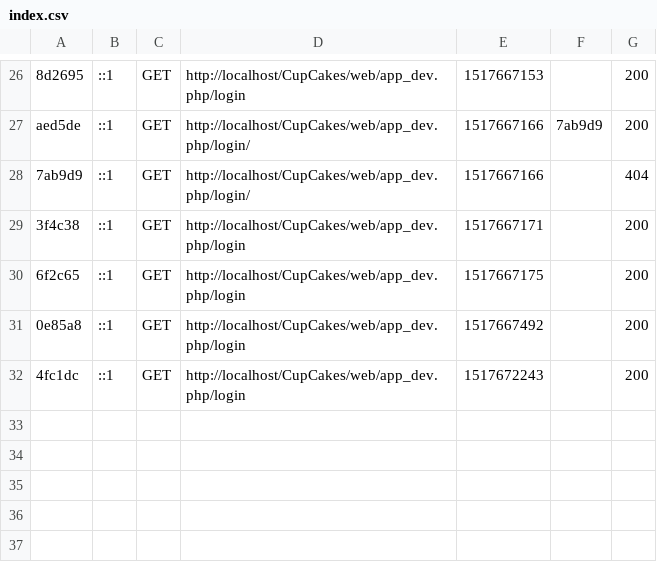
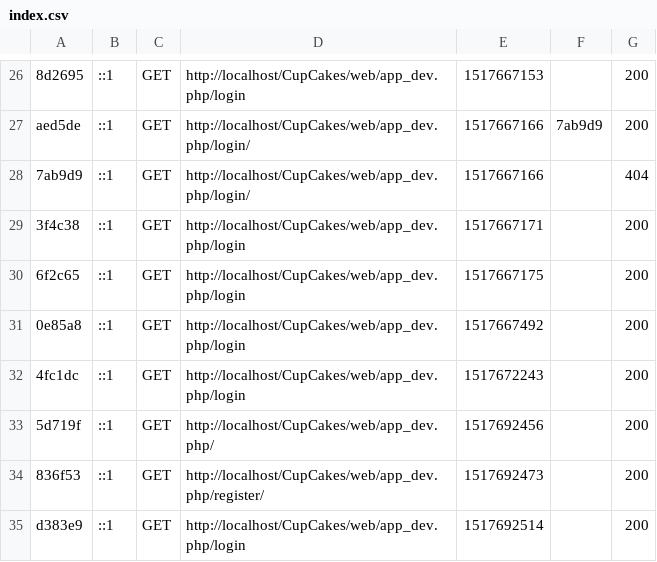
Before and after one commit to azizHamadi/CupCake, a CSV file: var/cache/dev/profiler/index.csv, drawn as a sheet; only a part is shown, gaps mark what is left out.

```diff
--- a/var/cache/dev/profiler/index.csv
+++ b/var/cache/dev/profiler/index.csv
@@ -32 +32,4 @@ aed5de,::1,GET,http://localhost/CupCakes/web/app_dev.php/login/,1517667166,7ab9d
 4fc1dc,::1,GET,http://localhost/CupCakes/web/app_dev.php/login,1517672243,,200
+5d719f,::1,GET,http://localhost/CupCakes/web/app_dev.php/,1517692456,,200
+836f53,::1,GET,http://localhost/CupCakes/web/app_dev.php/register/,1517692473,,200
+d383e9,::1,GET,http://localhost/CupCakes/web/app_dev.php/login,1517692514,,200
```
Also changed, not shown: 5 other files.
